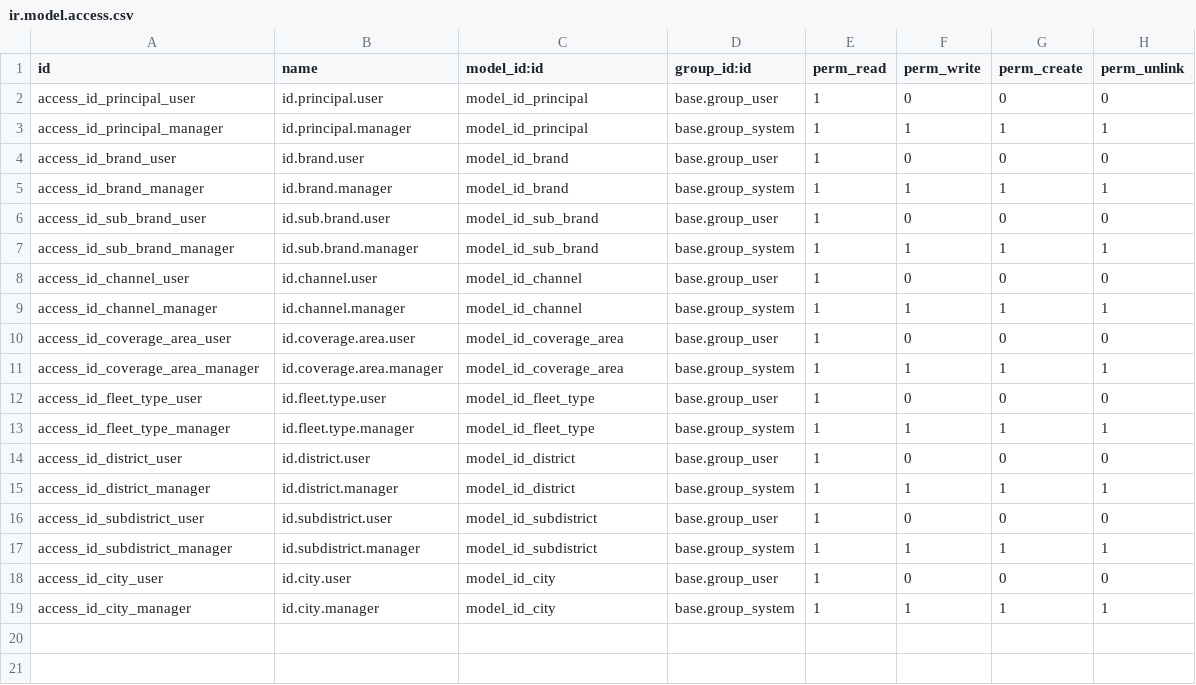
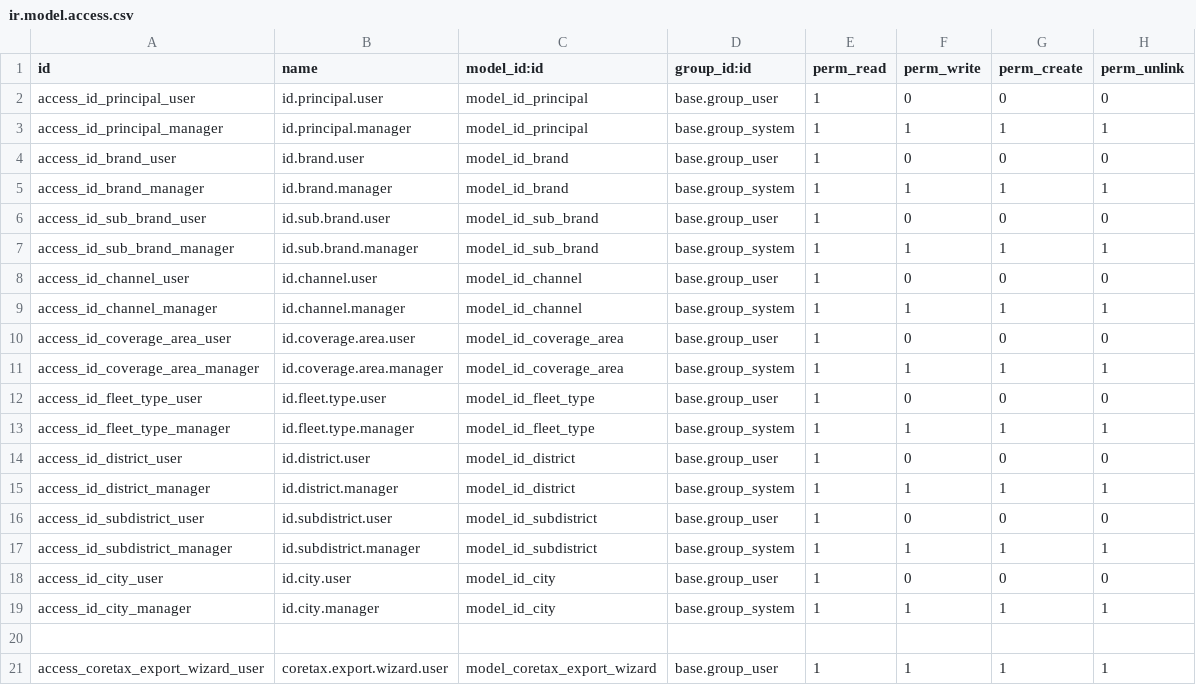
Before and after one commit to kolondam-dev/odooca-fmcg, a CSV file: addons/id_base/security/ir.model.access.csv, drawn as a sheet; the diff names each change by its address in the sheet, - before the commit and + after, or states it on an @@ line.

Commit message:
feat(sales): add credit limit approval workflow and CoreTax DJP export (#59)
- Add credit limit and overdue invoices validation logic on sale.order
- Add managerial credit approval workflow and confirmation guard
- Add CoreTax DJP e-Faktur Indonesian tax invoice metadata on account.move
- Add CoreTax DJP CSV 18-column export wizard
- Add comprehensive test suite in test_credit_limit_approval.py with fixture accounts and journals

task managed by antigravity-agent at 2026-10-31T17:11:00+07:00

```diff
--- a/addons/id_base/security/ir.model.access.csv
+++ b/addons/id_base/security/ir.model.access.csv
+row 20: (empty)
+row 21: access_coretax_export_wizard_user | coretax.export.wizard.user | model_coretax_export_wizard | base.group_user | 1 | 1 | 1 | 1
```
Also changed, not shown: 13 other files.
